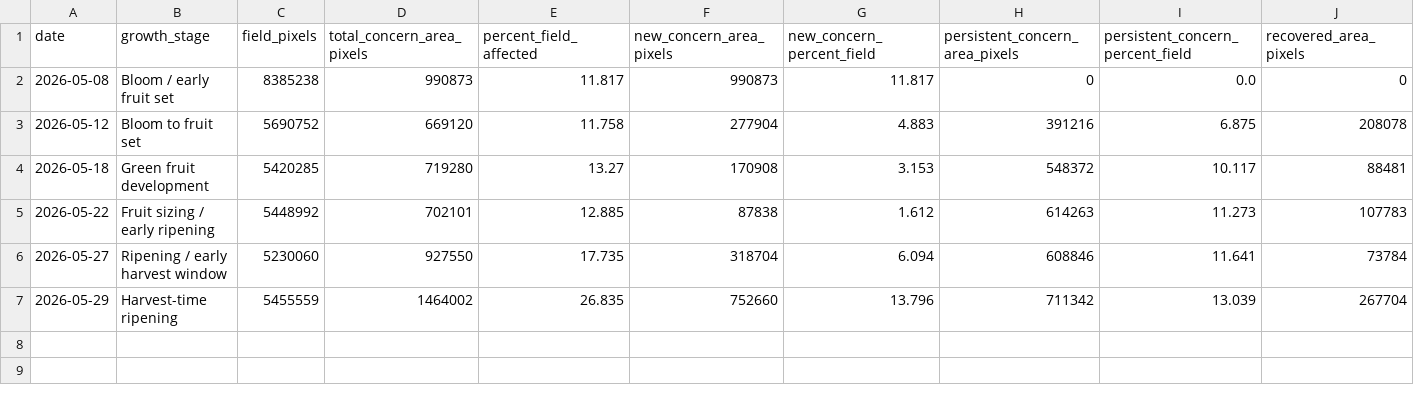
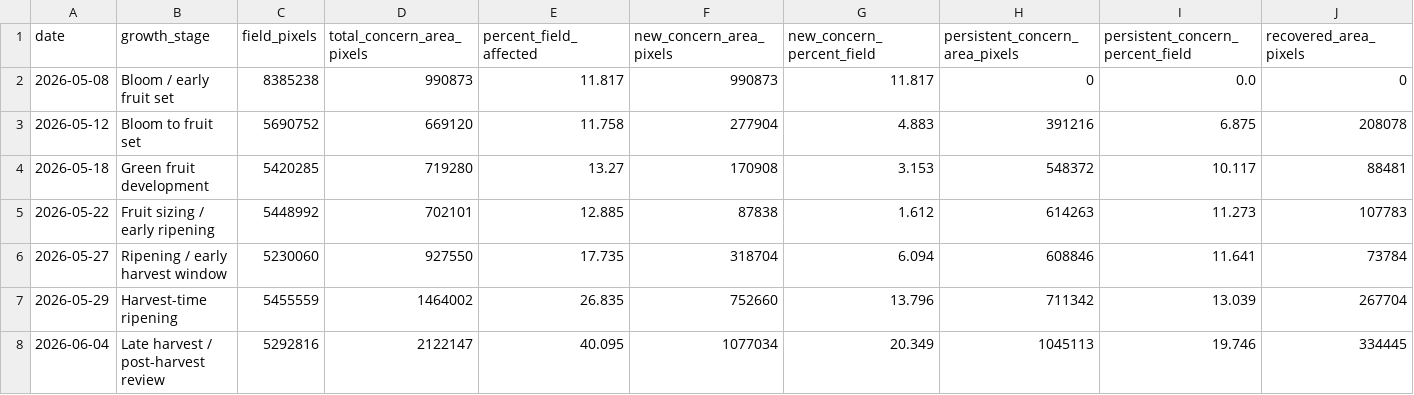
Before and after one commit to Chimera-Innovation/Chimera-Comparator, a CSV file: temporal_analytics.csv, drawn as a sheet; only a part is shown; rows hold the shown columns only; the diff names each change by its address in the sheet, - before the commit and + after, or states it on an @@ line.

Commit message:
Add June 4 concern review outputs

```diff
--- a/temporal_analytics.csv
+++ b/temporal_analytics.csv
+row 8: 2026-06-04 | Late harvest / post-harvest review | 5292816 | 2122147 | 40.095 | 1077034 | 20.349 | 1045113 | 19.746 | 334445
```
Also changed, not shown: daily_outputs/product_audit_summary.csv, product_audit_summary.csv, 45 other files.
